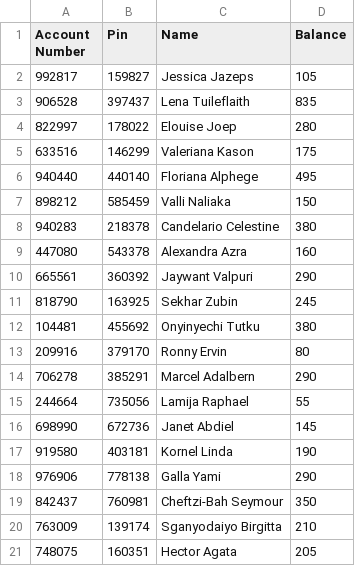
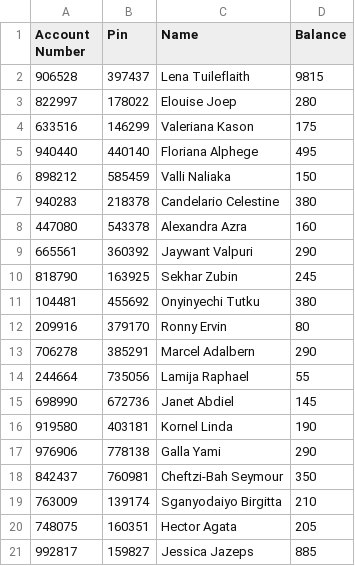
Before and after one commit to BernardTheFour/CDC-ATM_Simulation, a CSV file: src/resources/data/account.csv, drawn as a sheet.

```diff
--- a/src/resources/data/account.csv
+++ b/src/resources/data/account.csv
@@ -1,4 +1,3 @@
 Account Number;Pin;Name;Balance
-992817;159827;Jessica Jazeps;105
-906528;397437;Lena Tuileflaith;835
+906528;397437;Lena Tuileflaith;9815
 822997;178022;Elouise Joep;280
@@ -21 +20,2 @@ Account Number;Pin;Name;Balance
 748075;160351;Hector Agata;205
+992817;159827;Jessica Jazeps;885
```
Also changed, not shown: 14 other files.
